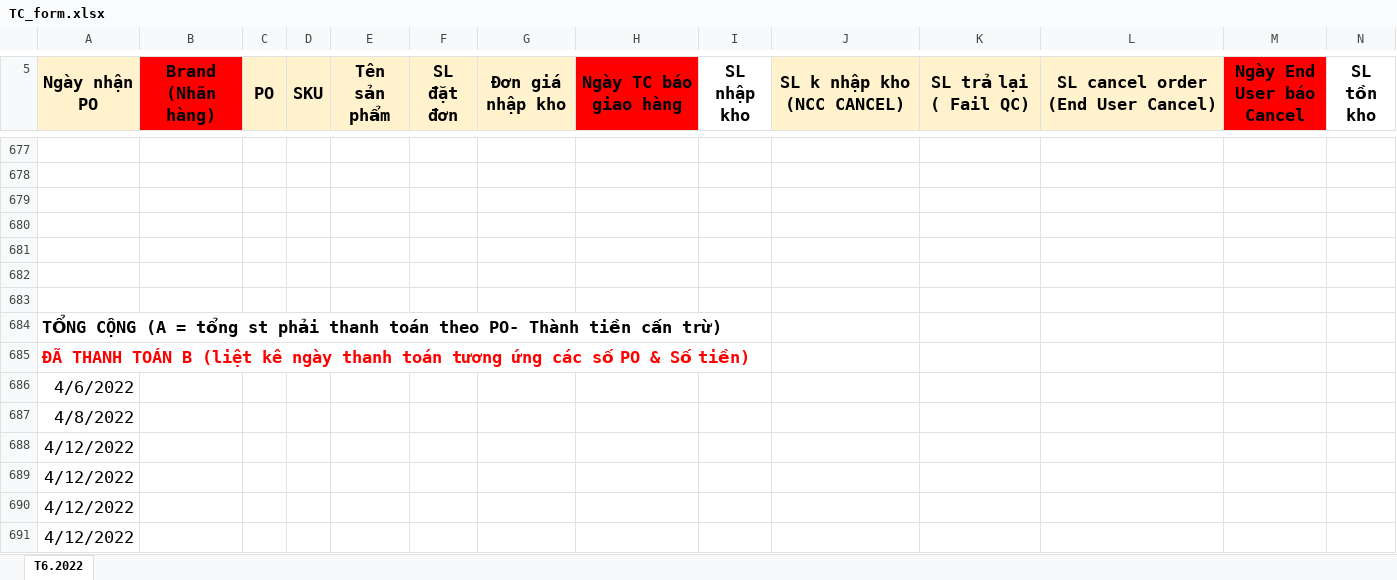
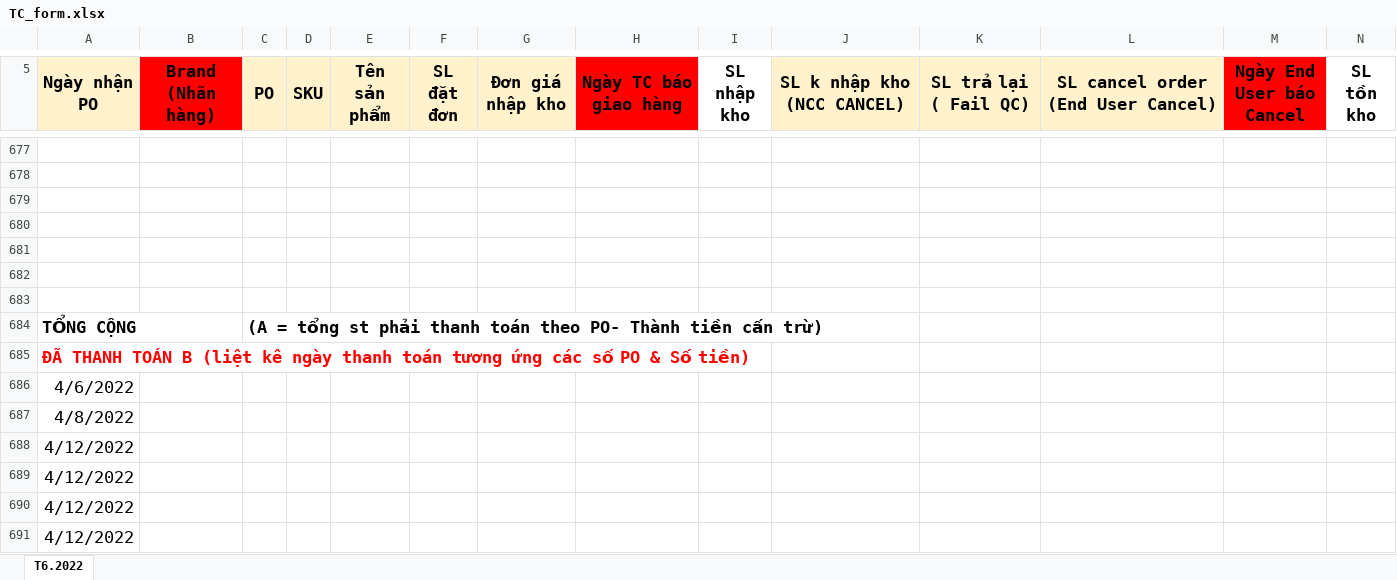
Before and after one commit to hnbandomachi/tia-chop, an Excel workbook: src/TC_form.xlsx, sheet T6.2022, drawn as a sheet; only a part is shown, gaps mark what is left out; values as stored, in another font and other column widths than the file's, no borders; removed rows and columns are numbered as before the commit, all else as after; rows hold the shown columns only; the diff names each change by its address in the sheet, - before the commit and + after, or states it on an @@ line.

```diff
--- a/src/TC_form.xlsx (sheet T6.2022)
+++ b/src/TC_form.xlsx (sheet T6.2022)
-row 684: TỔNG CỘNG (A = tổng st phải thanh toán theo PO- Thành tiền cấn trừ)
+row 684: TỔNG CỘNG |  | (A = tổng st phải thanh toán theo PO- Thành tiền cấn trừ)
```
Also changed, not shown: 1 other file.
